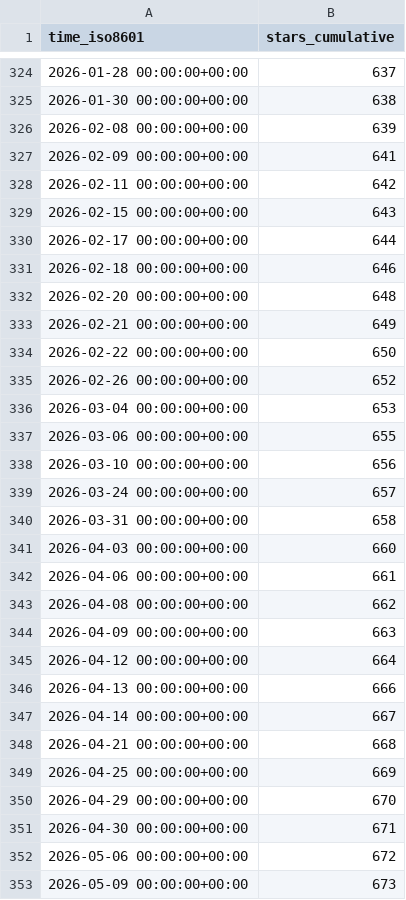
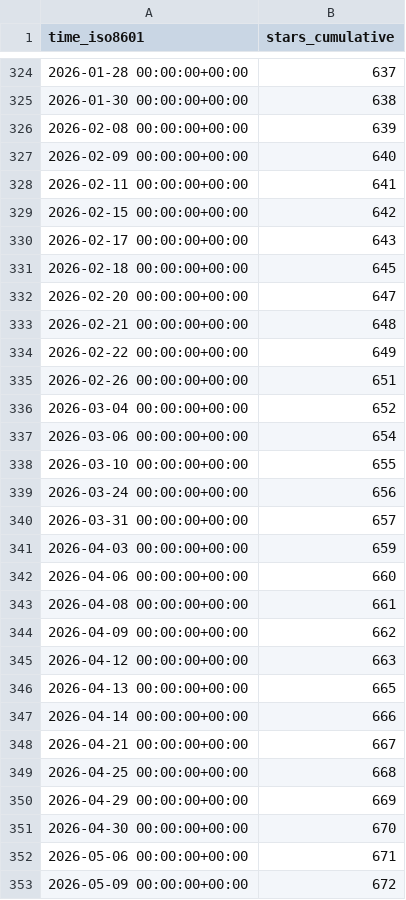
Before and after one commit to ServerlessLLM/ServerlessLLMStat, a CSV file: ServerlessLLM/ServerlessLLM/ghrs-data/stargazers.csv, drawn as a sheet; only a part is shown, gaps mark what is left out; the diff covers the shown part only.

```diff
--- a/ServerlessLLM/ServerlessLLM/ghrs-data/stargazers.csv
+++ b/ServerlessLLM/ServerlessLLM/ghrs-data/stargazers.csv
@@ -326,28 +326,28 @@ time_iso8601,stars_cumulative
 2026-02-08 00:00:00+00:00,639
-2026-02-09 00:00:00+00:00,641
-2026-02-11 00:00:00+00:00,642
-2026-02-15 00:00:00+00:00,643
-2026-02-17 00:00:00+00:00,644
-2026-02-18 00:00:00+00:00,646
-2026-02-20 00:00:00+00:00,648
-2026-02-21 00:00:00+00:00,649
-2026-02-22 00:00:00+00:00,650
-2026-02-26 00:00:00+00:00,652
-2026-03-04 00:00:00+00:00,653
-2026-03-06 00:00:00+00:00,655
-2026-03-10 00:00:00+00:00,656
-2026-03-24 00:00:00+00:00,657
-2026-03-31 00:00:00+00:00,658
-2026-04-03 00:00:00+00:00,660
-2026-04-06 00:00:00+00:00,661
-2026-04-08 00:00:00+00:00,662
-2026-04-09 00:00:00+00:00,663
-2026-04-12 00:00:00+00:00,664
-2026-04-13 00:00:00+00:00,666
-2026-04-14 00:00:00+00:00,667
-2026-04-21 00:00:00+00:00,668
-2026-04-25 00:00:00+00:00,669
-2026-04-29 00:00:00+00:00,670
-2026-04-30 00:00:00+00:00,671
-2026-05-06 00:00:00+00:00,672
-2026-05-09 00:00:00+00:00,673
+2026-02-09 00:00:00+00:00,640
+2026-02-11 00:00:00+00:00,641
+2026-02-15 00:00:00+00:00,642
+2026-02-17 00:00:00+00:00,643
+2026-02-18 00:00:00+00:00,645
+2026-02-20 00:00:00+00:00,647
+2026-02-21 00:00:00+00:00,648
+2026-02-22 00:00:00+00:00,649
+2026-02-26 00:00:00+00:00,651
+2026-03-04 00:00:00+00:00,652
+2026-03-06 00:00:00+00:00,654
+2026-03-10 00:00:00+00:00,655
+2026-03-24 00:00:00+00:00,656
+2026-03-31 00:00:00+00:00,657
+2026-04-03 00:00:00+00:00,659
+2026-04-06 00:00:00+00:00,660
+2026-04-08 00:00:00+00:00,661
+2026-04-09 00:00:00+00:00,662
+2026-04-12 00:00:00+00:00,663
+2026-04-13 00:00:00+00:00,665
+2026-04-14 00:00:00+00:00,666
+2026-04-21 00:00:00+00:00,667
+2026-04-25 00:00:00+00:00,668
+2026-04-29 00:00:00+00:00,669
+2026-04-30 00:00:00+00:00,670
+2026-05-06 00:00:00+00:00,671
+2026-05-09 00:00:00+00:00,672
```
Also changed, not shown: 40 edited cells elsewhere in this file, ServerlessLLM/ServerlessLLM/ghrs-data/forks.csv.
